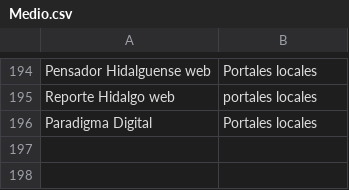
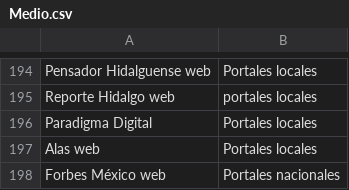
Before and after one commit to thelonious9/Enlaces, a CSV file: Medio.csv, drawn as a sheet; only a part is shown, gaps mark what is left out.

Commit message:
Actualizo medios

```diff
--- a/Medio.csv
+++ b/Medio.csv
@@ -196 +196,3 @@ Reporte Hidalgo web,portales locales
 Paradigma Digital,Portales locales
+Alas web,Portales locales
+Forbes México web,Portales nacionales
```
